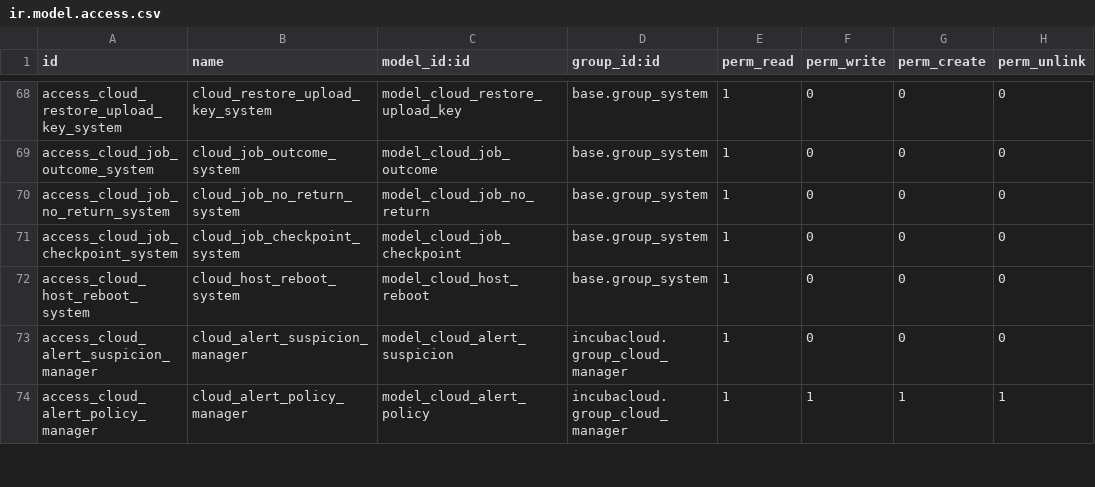
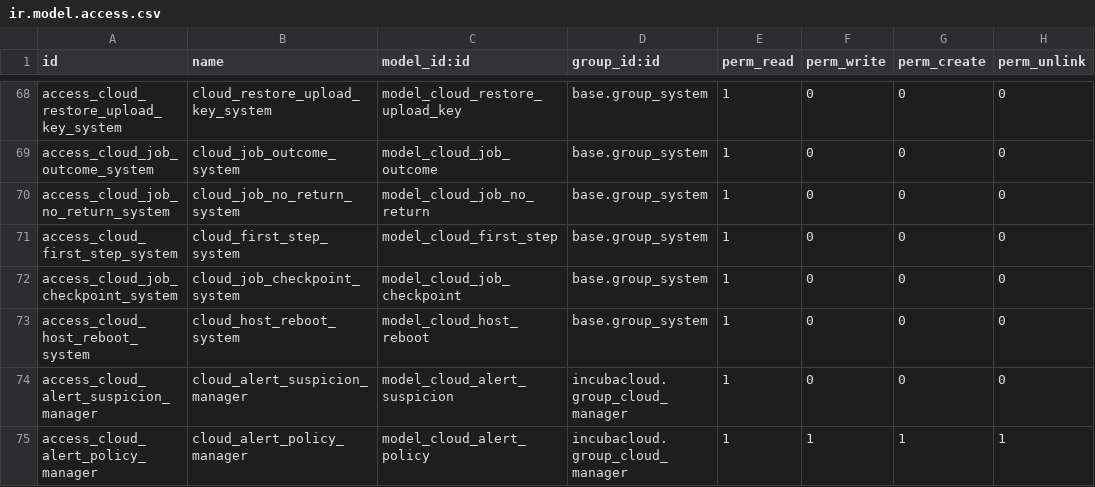
Before and after one commit to incubacloud/incubacloud, a CSV file: incubacloud/security/ir.model.access.csv, drawn as a sheet; only a part is shown, gaps mark what is left out.

Commit message:
[ADD] incubacloud 1.0.232: the first steps' marks (#24 C1): cloud.first.step keeps, per mark, the first try, the first success, the last job type that failed while not achieved and whether it was backfilled, written once by an INSERT ON CONFLICT with COALESCE; cloud.first.steps is their one definition (server, backups, project, deploy, push, domain, mail, archived records included) and the list's state; the creation of a server, a destination, a project or a domain, a change to a relay, the end of the jobs of those types and every read reconcile them in a savepoint; /cloud/first_steps and /cloud/first_steps/set_hidden for whoever manages servers, closed per user; 1.0.232's end-first-steps fills a running panel's marks as backfilled; hooks for the layers; Spanish translations and the changelog

```diff
--- a/incubacloud/security/ir.model.access.csv
+++ b/incubacloud/security/ir.model.access.csv
@@ -70,2 +70,3 @@ access_cloud_job_outcome_system,cloud_job_outcome_system,model_cloud_job_outcome
 access_cloud_job_no_return_system,cloud_job_no_return_system,model_cloud_job_no_return,base.group_system,1,0,0,0
+access_cloud_first_step_system,cloud_first_step_system,model_cloud_first_step,base.group_system,1,0,0,0
 access_cloud_job_checkpoint_system,cloud_job_checkpoint_system,model_cloud_job_checkpoint,base.group_system,1,0,0,0
```
Also changed, not shown: 12 other files.
